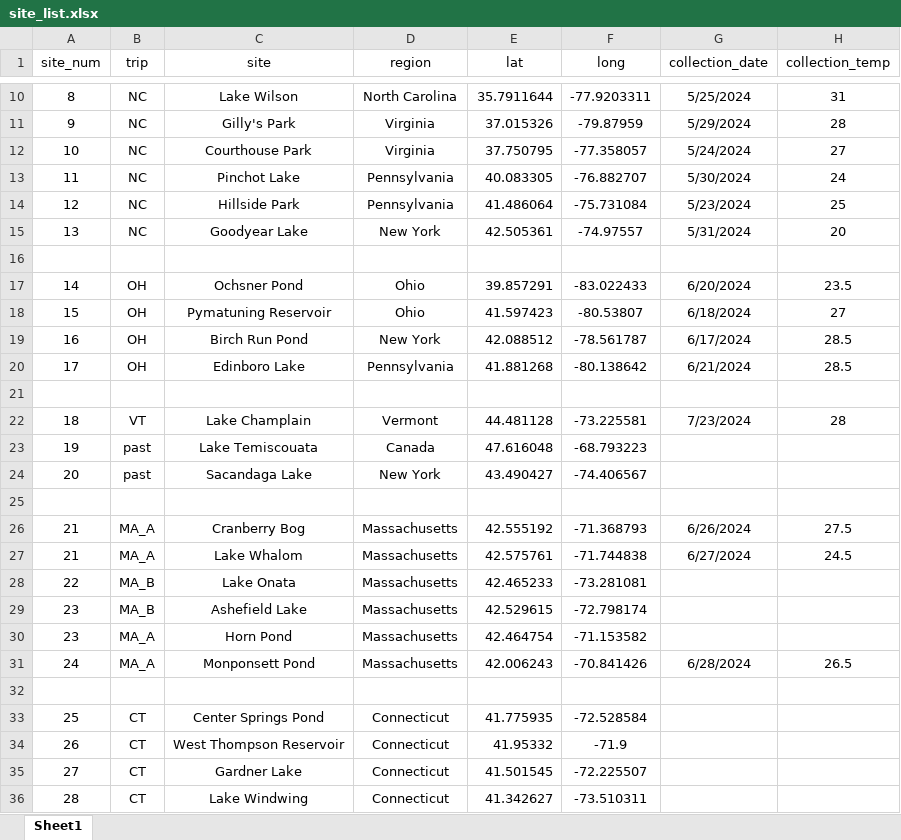
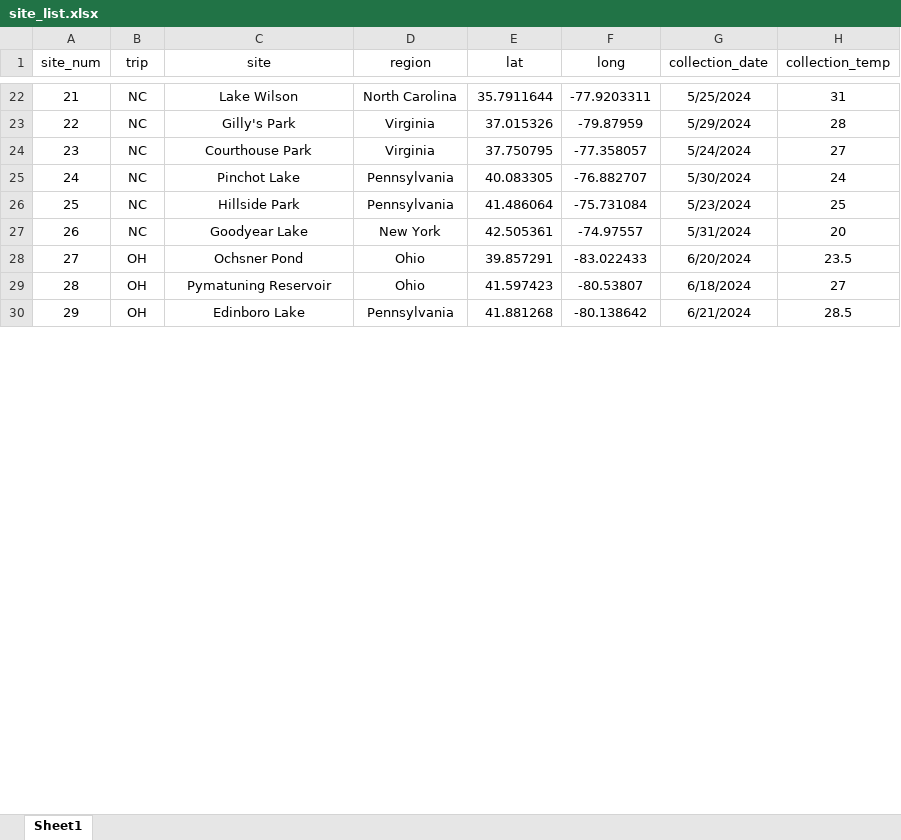
Before and after one commit to ZoopEcoEvo/diapt_ctmax_survey, an Excel workbook: Raw_data/site_list.xlsx, sheet Sheet1, drawn as a sheet; only a part is shown, gaps mark what is left out; values as stored, in another font and other column widths than the file's, no borders; removed rows and columns are numbered as before the commit, all else as after; the diff covers the shown part only; the diff names each change by its address in the sheet, - before the commit and + after, or states it on an @@ line.

```diff
--- a/Raw_data/site_list.xlsx (sheet Sheet1)
+++ b/Raw_data/site_list.xlsx (sheet Sheet1)
-A22 (site_num): 8
+A22 (site_num): 21
-A23 (site_num): 9
+A23 (site_num): 22
-A24 (site_num): 10
+A24 (site_num): 23
-A25 (site_num): 11
+A25 (site_num): 24
-A26 (site_num): 12
+A26 (site_num): 25
-A27 (site_num): 13
+A27 (site_num): 26
-row 16: (empty)
-A28 (site_num): 14
+A28 (site_num): 27
-A29 (site_num): 15
+A29 (site_num): 28
-row 19: 16 | OH | Birch Run Pond | New York | 42.088512 | -78.561787 | 6/17/2024 | 28.5
-A30 (site_num): 17
+A30 (site_num): 29
-row 21: (empty)
-row 22: 18 | VT | Lake Champlain | Vermont | 44.481128 | -73.225581 | 7/23/2024 | 28
-row 23: 19 | past | Lake Temiscouata | Canada | 47.616048 | -68.793223
-row 24: 20 | past | Sacandaga Lake | New York | 43.490427 | -74.406567
-row 25: (empty)
-row 26: 21 | MA_A | Cranberry Bog | Massachusetts | 42.555192 | -71.368793 | 6/26/2024 | 27.5
-row 27: 21 | MA_A | Lake Whalom | Massachusetts | 42.575761 | -71.744838 | 6/27/2024 | 24.5
-row 28: 22 | MA_B | Lake Onata | Massachusetts | 42.465233 | -73.281081
-row 29: 23 | MA_B | Ashefield Lake | Massachusetts | 42.529615 | -72.798174
-row 30: 23 | MA_A | Horn Pond | Massachusetts | 42.464754 | -71.153582
-row 31: 24 | MA_A | Monponsett Pond | Massachusetts | 42.006243 | -70.841426 | 6/28/2024 | 26.5
-row 32: (empty)
-row 33: 25 | CT | Center Springs Pond | Connecticut | 41.775935 | -72.528584
-row 34: 26 | CT | West Thompson Reservoir | Connecticut | 41.95332 | -71.9
-row 35: 27 | CT | Gardner Lake | Connecticut | 41.501545 | -72.225507
-row 36: 28 | CT | Lake Windwing | Connecticut | 41.342627 | -73.510311
```
Also changed, not shown: 12 added rows, 7 removed rows, 53 edited cells and cell formats elsewhere in this sheet, 38 other files.
